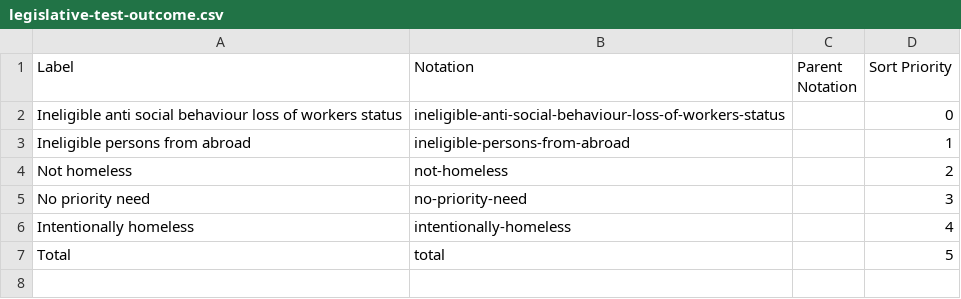
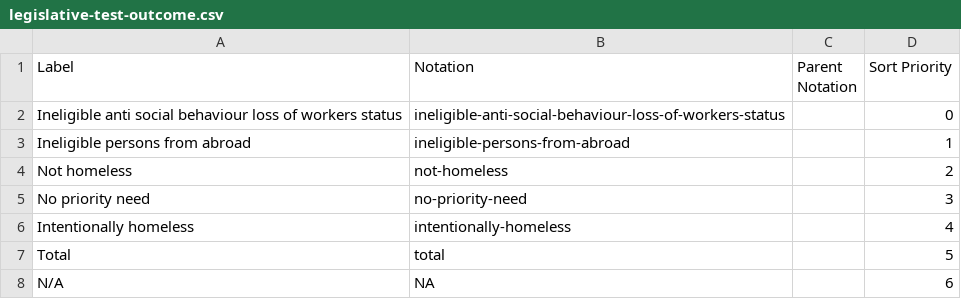
Before and after one commit to GSS-Cogs/family-homelessness, a CSV file: datasets/NIHE-Northern-Ireland-homelessness-bulletin/codelists/legislative-test-outcome.csv, drawn as a sheet; the diff names each change by its address in the sheet, - before the commit and + after, or states it on an @@ line.

```diff
--- a/datasets/NIHE-Northern-Ireland-homelessness-bulletin/codelists/legislative-test-outcome.csv
+++ b/datasets/NIHE-Northern-Ireland-homelessness-bulletin/codelists/legislative-test-outcome.csv
+row 8: N/A | NA |  | 6
```
Also changed, not shown: datasets/NIHE-Northern-Ireland-homelessness-bulletin/codelists/assessment-decision.csv, datasets/NIHE-Northern-Ireland-homelessness-bulletin/codelists/reason-for-loss-of-rented-accommodation.csv, 1 other file.
